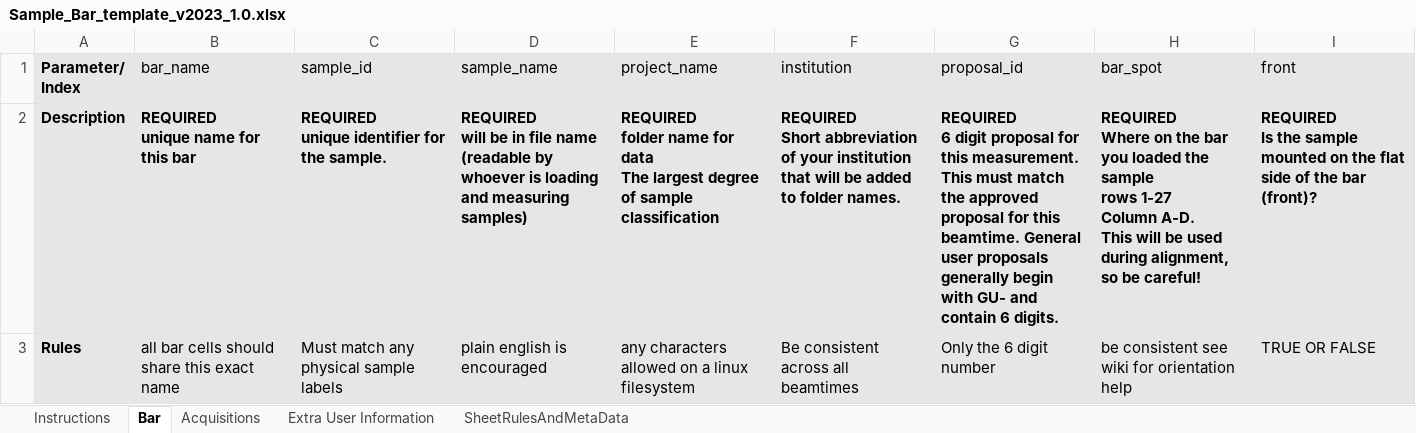
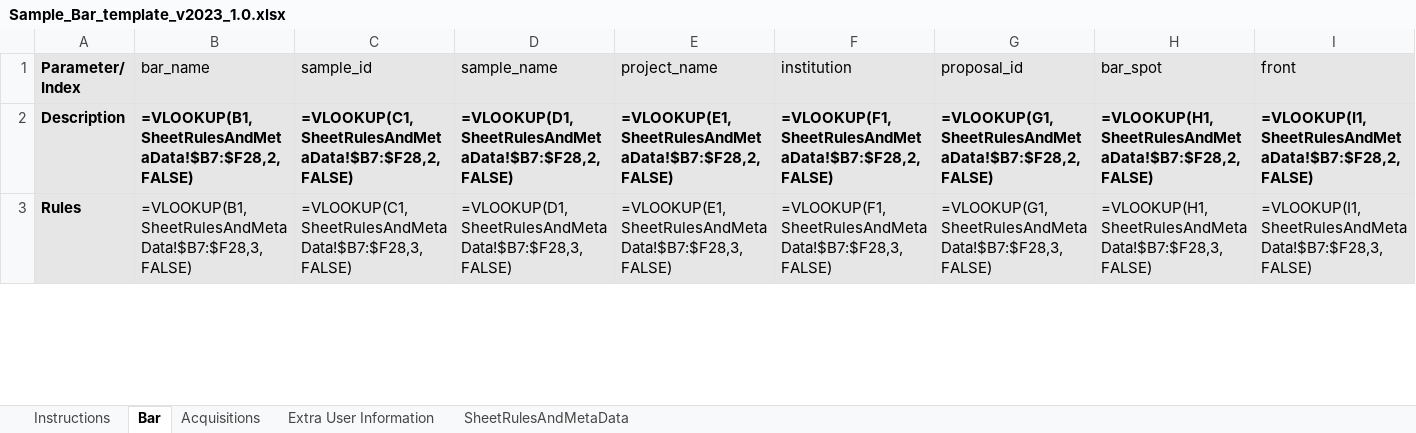
Before and after one commit to NSLS-II-SST/rsoxs_workflow, an Excel workbook: example/Sample_Bar_template_v2023_1.0.xlsx, sheet Bar, drawn as a sheet; only a part is shown; values as stored, in another font and other column widths than the file's, no borders; formulas without a stored value are shown as written; conditional formats not drawn; ↵ is a line break in a cell; the diff covers the shown part only; the diff names each change by its address in the sheet, - before the commit and + after, or states it on an @@ line.

Commit message:
Revert "Update Sample_Bar_template_v2023_1.0.xlsx"
This reverts commit dc0ab01bae83c603c612d3035fc490cbf21aa65f.

```diff
--- a/example/Sample_Bar_template_v2023_1.0.xlsx (sheet Bar)
+++ b/example/Sample_Bar_template_v2023_1.0.xlsx (sheet Bar)
-B2 (bar_name): REQUIRED ↵ unique name for this bar
+B2 (bar_name): =VLOOKUP(B1,SheetRulesAndMetaData!$B7:$F28,2,FALSE)
-C2 (sample_id): REQUIRED ↵ unique identifier for the sample.
+C2 (sample_id): =VLOOKUP(C1,SheetRulesAndMetaData!$B7:$F28,2,FALSE)
-D2 (sample_name): REQUIRED ↵ will be in file name (readable by whoever is loading and measuring samples)
+D2 (sample_name): =VLOOKUP(D1,SheetRulesAndMetaData!$B7:$F28,2,FALSE)
-E2 (project_name): REQUIRED ↵ folder name for data ↵ The largest degree of sample classification
+E2 (project_name): =VLOOKUP(E1,SheetRulesAndMetaData!$B7:$F28,2,FALSE)
-F2 (institution): REQUIRED ↵ Short abbreviation of your institution that will be added to folder names.
+F2 (institution): =VLOOKUP(F1,SheetRulesAndMetaData!$B7:$F28,2,FALSE)
-G2 (proposal_id): REQUIRED ↵ 6 digit proposal for this measurement. This must match the approved proposal for this beamtime. General user proposals generally begin with GU- and contain 6 digits.
+G2 (proposal_id): =VLOOKUP(G1,SheetRulesAndMetaData!$B7:$F28,2,FALSE)
-H2 (bar_spot): REQUIRED ↵ Where on the bar you loaded the sample ↵ rows 1-27 ↵ Column A-D. ↵ This will be used during alignment, so be careful!
+H2 (bar_spot): =VLOOKUP(H1,SheetRulesAndMetaData!$B7:$F28,2,FALSE)
-I2 (front): REQUIRED ↵ Is the sample mounted on the flat side of the bar (front)?
+I2 (front): =VLOOKUP(I1,SheetRulesAndMetaData!$B7:$F28,2,FALSE)
-B3 (bar_name): all bar cells should share this exact name
+B3 (bar_name): =VLOOKUP(B1,SheetRulesAndMetaData!$B7:$F28,3,FALSE)
-C3 (sample_id): Must match any physical sample labels
+C3 (sample_id): =VLOOKUP(C1,SheetRulesAndMetaData!$B7:$F28,3,FALSE)
-D3 (sample_name): plain english is encouraged
+D3 (sample_name): =VLOOKUP(D1,SheetRulesAndMetaData!$B7:$F28,3,FALSE)
-E3 (project_name): any characters allowed on a linux filesystem
+E3 (project_name): =VLOOKUP(E1,SheetRulesAndMetaData!$B7:$F28,3,FALSE)
-F3 (institution): Be consistent across all beamtimes
+F3 (institution): =VLOOKUP(F1,SheetRulesAndMetaData!$B7:$F28,3,FALSE)
-G3 (proposal_id): Only the 6 digit number
+G3 (proposal_id): =VLOOKUP(G1,SheetRulesAndMetaData!$B7:$F28,3,FALSE)
-H3 (bar_spot): be consistent see wiki for orientation help
+H3 (bar_spot): =VLOOKUP(H1,SheetRulesAndMetaData!$B7:$F28,3,FALSE)
-I3 (front): TRUE OR FALSE
+I3 (front): =VLOOKUP(I1,SheetRulesAndMetaData!$B7:$F28,3,FALSE)
```
Also changed, not shown: 70 edited cells elsewhere in this sheet, sheet Acquisitions, sheet SheetRulesAndMetaData.
